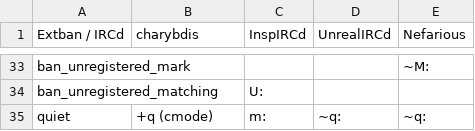
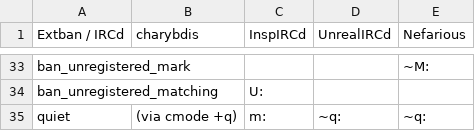
Before and after one commit to PyLink/PyLink, a CSV file: docs/modelists/extbans.csv, drawn as a sheet; only a part is shown, gaps mark what is left out.

Commit message:
docs/modelists: use a different color to represent modes implemented as extbans and vice versa
[skip ci]

```diff
--- a/docs/modelists/extbans.csv
+++ b/docs/modelists/extbans.csv
@@ -34,2 +34,2 @@ ban_unregistered_mark,,,,~M:
 ban_unregistered_matching,,U:,,
-quiet,+q (cmode),m:,~q:,~q:
+quiet,(via cmode +q),m:,~q:,~q:
```
Also changed, not shown: docs/modelists/channel-modes.csv, 3 other files.
